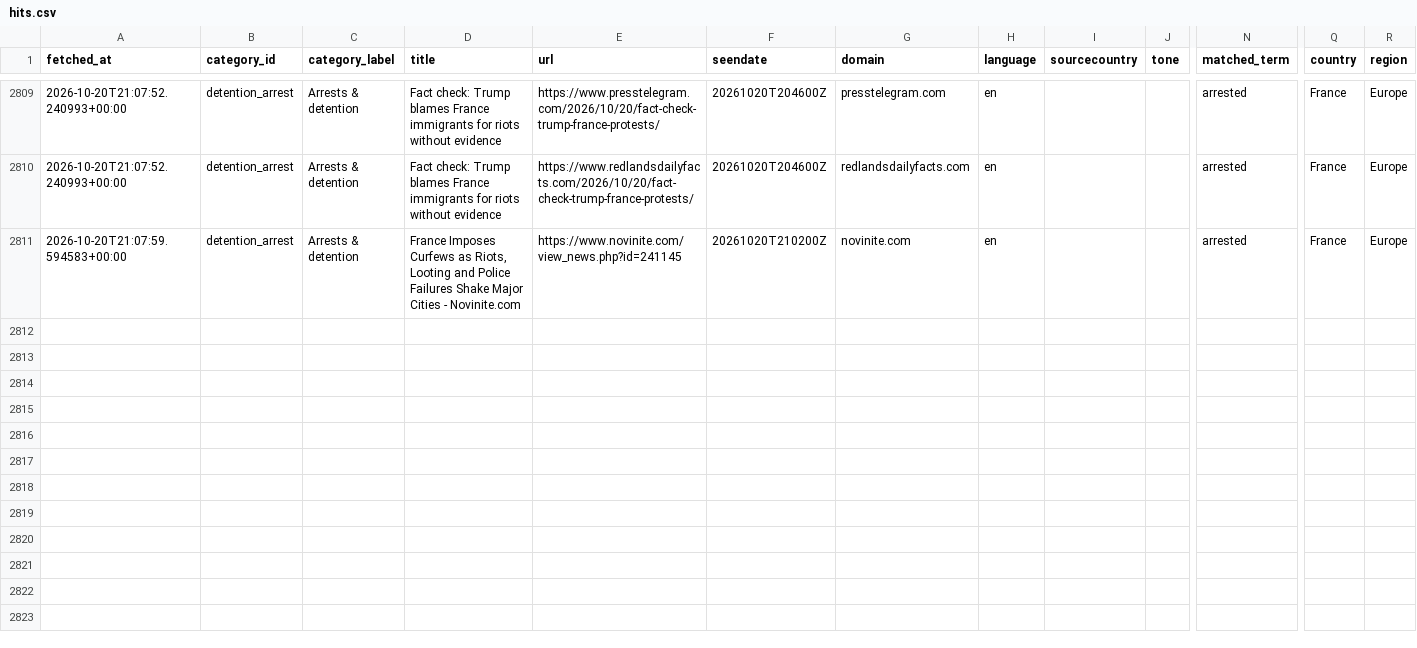
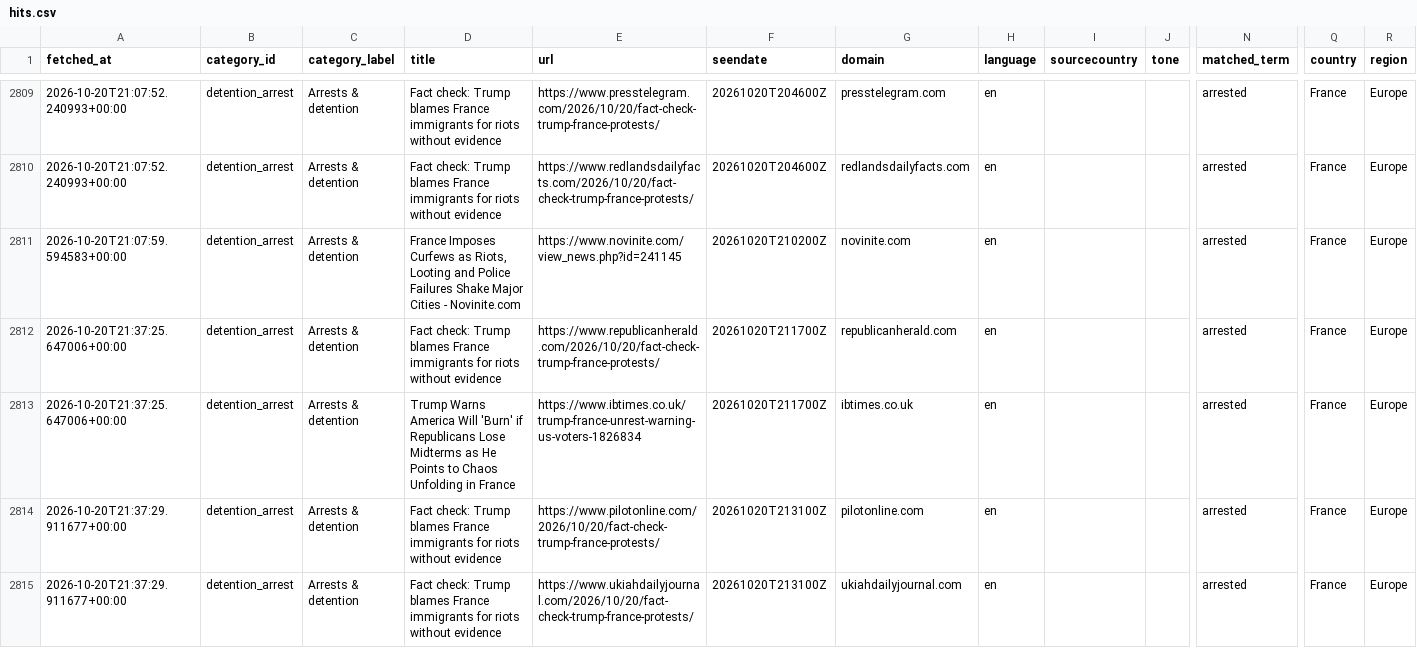
Before and after one commit to 9g98gyb746-gif/Student-Activism-Monitor, a CSV file: data/hits.csv, drawn as a sheet; only a part is shown, gaps mark what is left out; rows hold the shown columns only; the diff names each change by its address in the sheet, - before the commit and + after, or states it on an @@ line.

```diff
--- a/data/hits.csv
+++ b/data/hits.csv
+row 2812: 2026-10-20T21:37:25.647006+00:00 | detention_arrest | Arrests & detention | Fact check: Trump blames France immigrants for riots without evidence | https://www.republicanherald.com/2026/10/20/fact-check-trump-france-protests/ | 20261020T211700Z | republicanherald.com | en |  |  | arrested | France | Europe
+row 2813: 2026-10-20T21:37:25.647006+00:00 | detention_arrest | Arrests & detention | Trump Warns America Will 'Burn' if Republicans Lose Midterms as He Points to Chaos Unfolding in France | https://www.ibtimes.co.uk/trump-france-unrest-warning-us-voters-1826834 | 20261020T211700Z | ibtimes.co.uk | en |  |  | arrested | France | Europe
+row 2814: 2026-10-20T21:37:29.911677+00:00 | detention_arrest | Arrests & detention | Fact check: Trump blames France immigrants for riots without evidence | https://www.pilotonline.com/2026/10/20/fact-check-trump-france-protests/ | 20261020T213100Z | pilotonline.com | en |  |  | arrested | France | Europe
+row 2815: 2026-10-20T21:37:29.911677+00:00 | detention_arrest | Arrests & detention | Fact check: Trump blames France immigrants for riots without evidence | https://www.ukiahdailyjournal.com/2026/10/20/fact-check-trump-france-protests/ | 20261020T213100Z | ukiahdailyjournal.com | en |  |  | arrested | France | Europe
```
Also changed, not shown: 2 other files.
